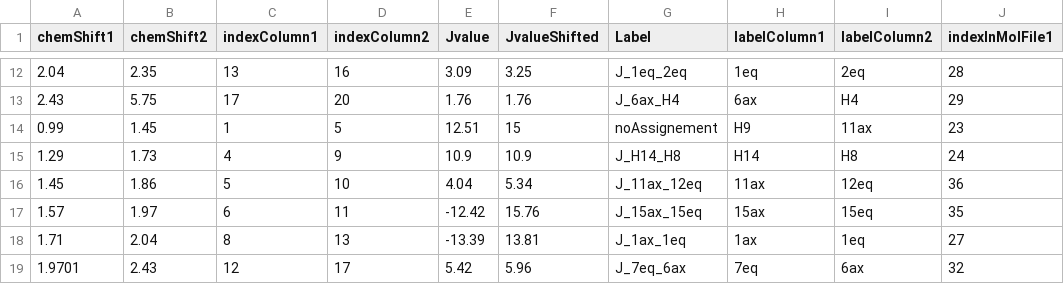
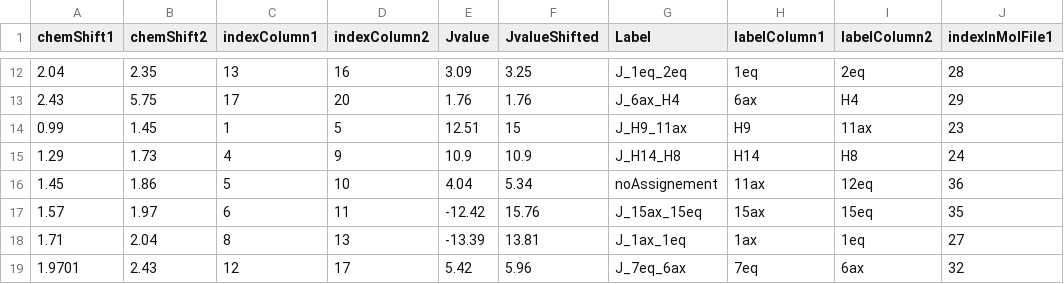
Before and after one commit to NMReDATAInitiative/J-graph, a CSV file: html/androNew.csv, drawn as a sheet; only a part is shown, gaps mark what is left out; the diff names each change by its address in the sheet, - before the commit and + after, or states it on an @@ line.

```diff
--- a/html/androNew.csv
+++ b/html/androNew.csv
-G14 (Label): noAssignement
+G14 (Label): J_H9_11ax
-G16 (Label): J_11ax_12eq
+G16 (Label): noAssignement
```
Also changed, not shown: 1 other file.
